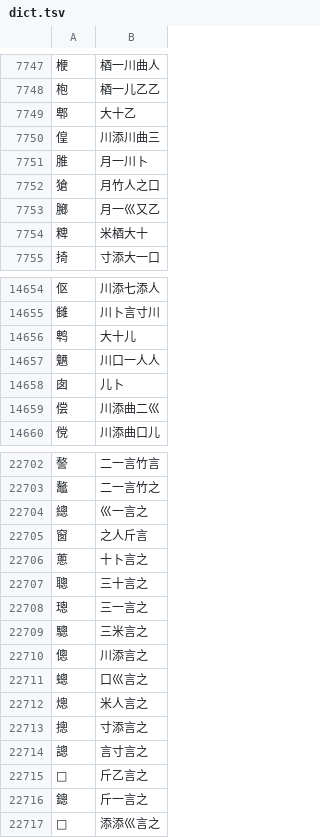
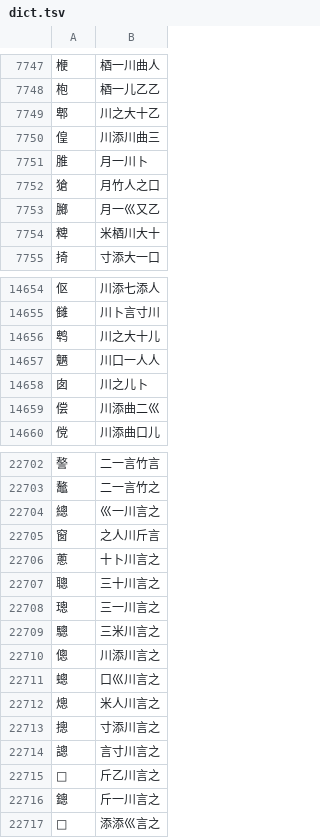
Before and after one commit to chenlin014/jiezi, a TSV file: monokey/dict.tsv, drawn as a sheet; only a part is shown, gaps mark what is left out; the diff covers the shown part only.

```diff
--- a/monokey/dict.tsv
+++ b/monokey/dict.tsv
@@ -7748,3 +7748,3 @@
 枹	梄一儿乙乙
-郫	大十乙
+郫	川之大十乙
 偟	川添川曲三
@@ -7753,3 +7753,3 @@
 膷	月一巛又乙
-粺	米梄大十
+粺	米梄川大十
 掎	寸添大一口
@@ -14655,5 +14655,5 @@
 雠	川卜言寸川
-鹎	大十儿
+鹎	川之大十儿
 魉	川口一人人
-囱	儿卜
+囱	川之儿卜
 偿	川添曲二巛
@@ -22703,15 +22703,15 @@
 鼇	二一言竹之
-總	巛一言之
-窗	之人斤言
-蔥	十卜言之
-聰	三十言之
-璁	三一言之
-驄	三米言之
-傯	川添言之
-蟌	口巛言之
-熜	米人言之
-摠	寸添言之
-謥	言寸言之
-𦪐	斤乙言之
-鏓	斤一言之
+總	巛一川言之
+窗	之人川斤言
+蔥	十卜川言之
+聰	三十川言之
+璁	三一川言之
+驄	三米川言之
+傯	川添川言之
+蟌	口巛川言之
+熜	米人川言之
+摠	寸添川言之
+謥	言寸川言之
+𦪐	斤乙川言之
+鏓	斤一川言之
 𤄋	添添巛言之
```
Also changed, not shown: 141 edited cells elsewhere in this file, monokey/jm-jp.tsv, monokey/jm-jt.tsv, 2 other files.
